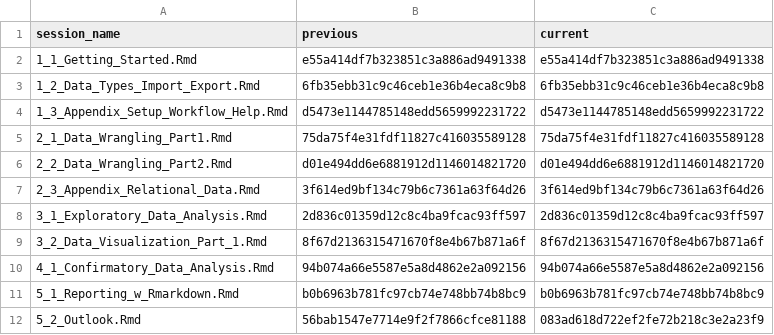
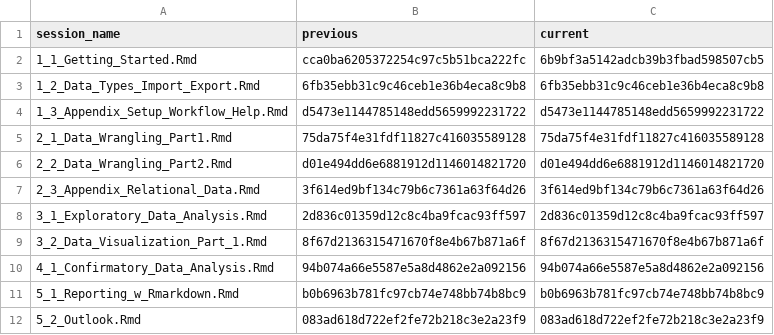
Before and after one commit to nika-akin/data-analysis-with-R, a CSV file: content/sessions/sessions_list.csv, drawn as a sheet.

```diff
--- a/content/sessions/sessions_list.csv
+++ b/content/sessions/sessions_list.csv
@@ -1,3 +1,3 @@
 session_name,previous,current
-1_1_Getting_Started.Rmd,e55a414df7b323851c3a886ad9491338,e55a414df7b323851c3a886ad9491338
+1_1_Getting_Started.Rmd,cca0ba6205372254c97c5b51bca222fc,6b9bf3a5142adcb39b3fbad598507cb5
 1_2_Data_Types_Import_Export.Rmd,6fb35ebb31c9c46ceb1e36b4eca8c9b8,6fb35ebb31c9c46ceb1e36b4eca8c9b8
@@ -11,2 +11,2 @@ session_name,previous,current
 5_1_Reporting_w_Rmarkdown.Rmd,b0b6963b781fc97cb74e748bb74b8bc9,b0b6963b781fc97cb74e748bb74b8bc9
-5_2_Outlook.Rmd,56bab1547e7714e9f2f7866cfce81188,083ad618d722ef2fe72b218c3e2a23f9
+5_2_Outlook.Rmd,083ad618d722ef2fe72b218c3e2a23f9,083ad618d722ef2fe72b218c3e2a23f9
```
Also changed, not shown: content/exercises/exercises_list.csv, 11 other files.
